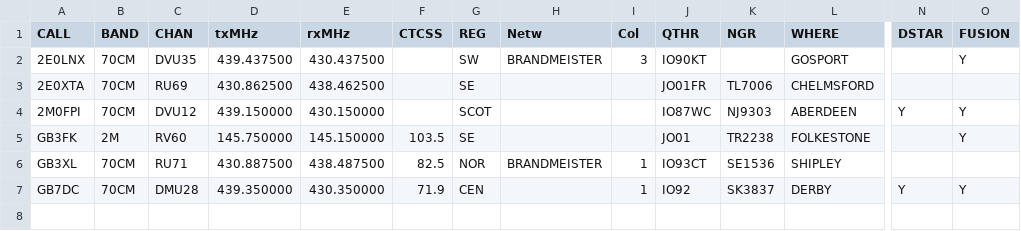
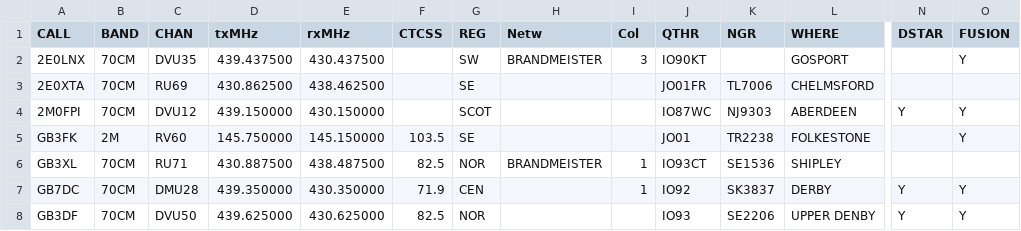
Before and after one commit to pupeno/repeater_world, a CSV file: spec/factories/ukrepeaters_importer_data/repeaterlist_dv.csv, drawn as a sheet; only a part is shown, gaps mark what is left out; rows hold the shown columns only; the diff names each change by its address in the sheet, - before the commit and + after, or states it on an @@ line.

```diff
--- a/spec/factories/ukrepeaters_importer_data/repeaterlist_dv.csv
+++ b/spec/factories/ukrepeaters_importer_data/repeaterlist_dv.csv
+row 8: GB3DF | 70CM | DVU50 | 439.625000 | 430.625000 | 82.5 | NOR |  |  | IO93 | SE2206 | UPPER DENBY | Y | Y
```
Also changed, not shown: spec/factories/ukrepeaters_importer_data/repeaterlist3.csv, spec/factories/ukrepeaters_importer_data/repeaterlist_all.csv, 3 other files.
